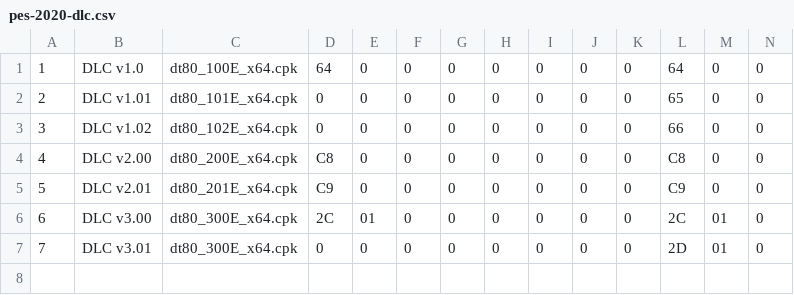
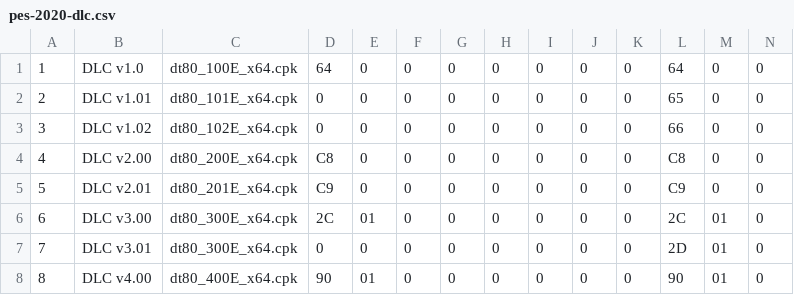
Before and after one commit to radon1892/pes-dpfilelist-generator-data, a CSV file: pes-2020-dlc.csv, drawn as a sheet; only a part is shown; rows hold the shown columns only; the diff names each change by its address in the sheet, - before the commit and + after, or states it on an @@ line.

Commit message:
Update pes-2020-dlc.csv

```diff
--- a/pes-2020-dlc.csv
+++ b/pes-2020-dlc.csv
+row 8: 8 | DLC v4.00 | dt80_400E_x64.cpk | 90 | 01 | 0 | 0 | 0 | 0 | 0 | 0 | 90 | 01 | 0
```
